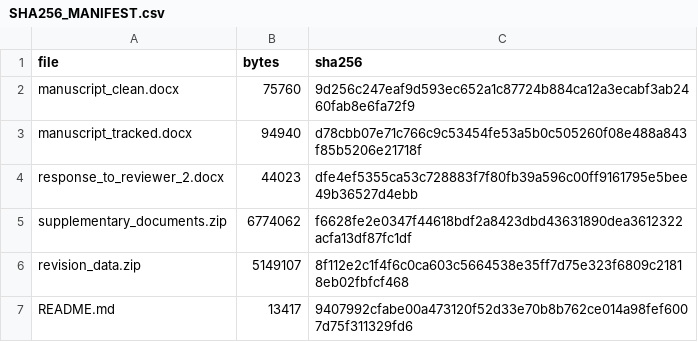
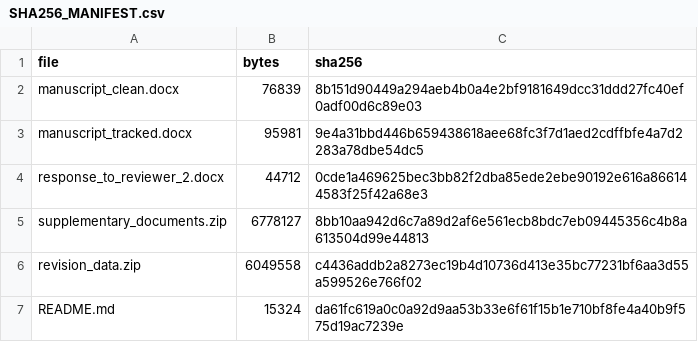
Before and after one commit to camontefusco/ANVISA_RAG_publication_repository_20260720, a CSV file: revisions/reviewer_2_20261030/SHA256_MANIFEST.csv, drawn as a sheet.

```diff
--- a/revisions/reviewer_2_20261030/SHA256_MANIFEST.csv
+++ b/revisions/reviewer_2_20261030/SHA256_MANIFEST.csv
@@ -1,7 +1,7 @@
 file,bytes,sha256
-manuscript_clean.docx,75760,9d256c247eaf9d593ec652a1c87724b884ca12a3ecabf3ab2460fab8e6fa72f9
-manuscript_tracked.docx,94940,d78cbb07e71c766c9c53454fe53a5b0c505260f08e488a843f85b5206e21718f
-response_to_reviewer_2.docx,44023,dfe4ef5355ca53c728883f7f80fb39a596c00ff9161795e5bee49b36527d4ebb
-supplementary_documents.zip,6774062,f6628fe2e0347f44618bdf2a8423dbd43631890dea3612322acfa13df87fc1df
-revision_data.zip,5149107,8f112e2c1f4f6c0ca603c5664538e35ff7d75e323f6809c21818eb02fbfcf468
-README.md,13417,9407992cfabe00a473120f52d33e70b8b762ce014a98fef6007d75f311329fd6
+manuscript_clean.docx,76839,8b151d90449a294aeb4b0a4e2bf9181649dcc31ddd27fc40ef0adf00d6c89e03
+manuscript_tracked.docx,95981,9e4a31bbd446b659438618aee68fc3f7d1aed2cdffbfe4a7d2283a78dbe54dc5
+response_to_reviewer_2.docx,44712,0cde1a469625bec3bb82f2dba85ede2ebe90192e616a866144583f25f42a68e3
+supplementary_documents.zip,6778127,8bb10aa942d6c7a89d2af6e561ecb8bdc7eb09445356c4b8a613504d99e44813
+revision_data.zip,6049558,c4436addb2a8273ec19b4d10736d413e35bc77231bf6aa3d55a599526e766f02
+README.md,15324,da61fc619a0c0a92d9aa53b33e6f61f15b1e710bf8fe4a40b9f575d19ac7239e
```
Also changed, not shown: 6 other files.
